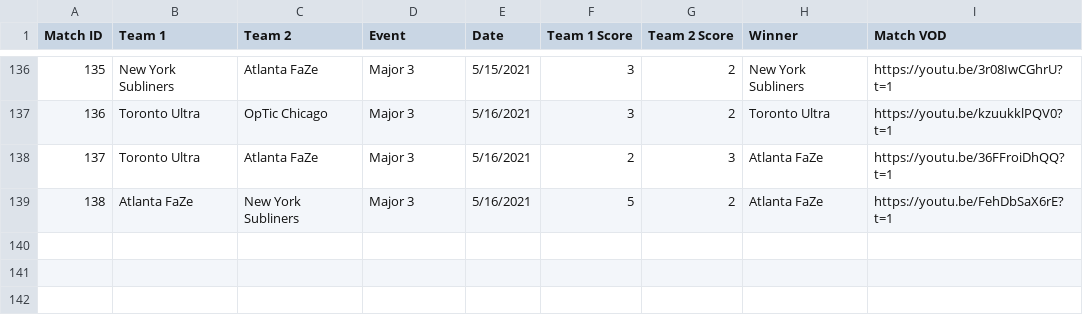
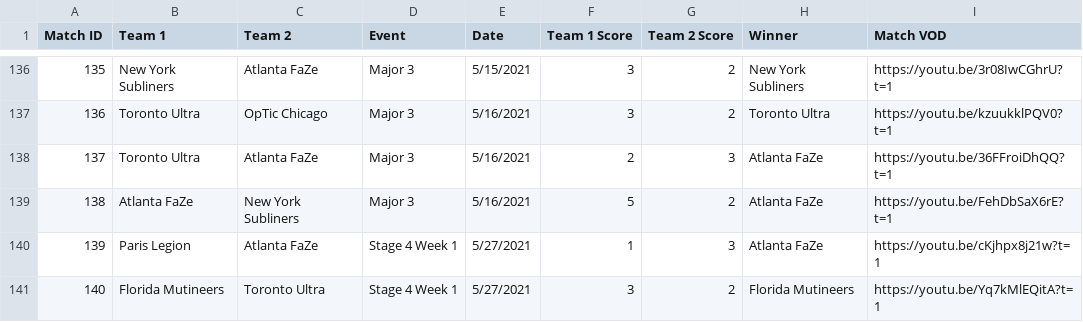
Before and after one commit to cford23/cod-stats-tool, a CSV file: data/matches.csv, drawn as a sheet; only a part is shown, gaps mark what is left out; the diff names each change by its address in the sheet, - before the commit and + after, or states it on an @@ line.

```diff
--- a/data/matches.csv
+++ b/data/matches.csv
+row 140: 139 | Paris Legion | Atlanta FaZe | Stage 4 Week 1 | 5/27/2021 | 1 | 3 | Atlanta FaZe | https://youtu.be/cKjhpx8j21w?t=1
+row 141: 140 | Florida Mutineers | Toronto Ultra | Stage 4 Week 1 | 5/27/2021 | 3 | 2 | Florida Mutineers | https://youtu.be/Yq7kMlEQitA?t=1
```
Also changed, not shown: data/maps.csv, 1 other file.
